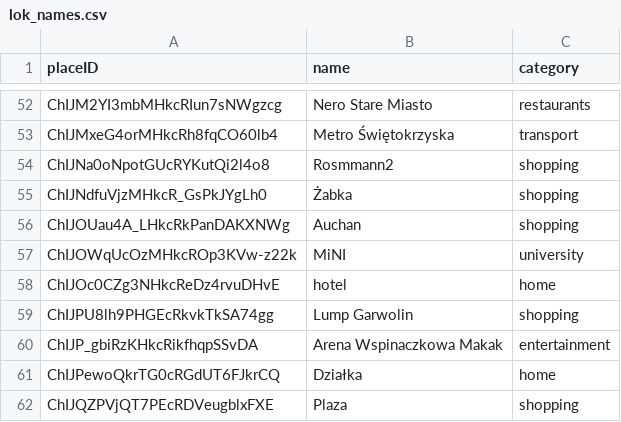
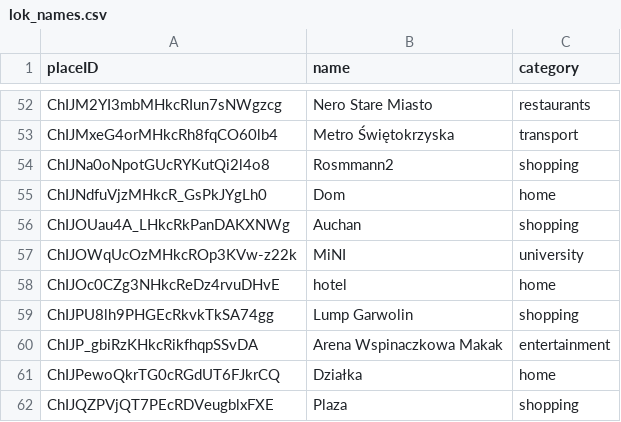
Before and after one commit to DuboisJozef/Twd_projekt_2, a CSV file: twd_proj_2/data/lok_names.csv, drawn as a sheet; only a part is shown, gaps mark what is left out.

Commit message:
Update lok_names.csv

```diff
--- a/twd_proj_2/data/lok_names.csv
+++ b/twd_proj_2/data/lok_names.csv
@@ -54,3 +54,3 @@
 "ChIJNa0oNpotGUcRYKutQi2l4o8","Rosmmann2","shopping"
-"ChIJNdfuVjzMHkcR_GsPkJYgLh0","Żabka","shopping"
+"ChIJNdfuVjzMHkcR_GsPkJYgLh0","Dom","home"
 "ChIJOUau4A_LHkcRkPanDAKXNWg","Auchan","shopping"
```
